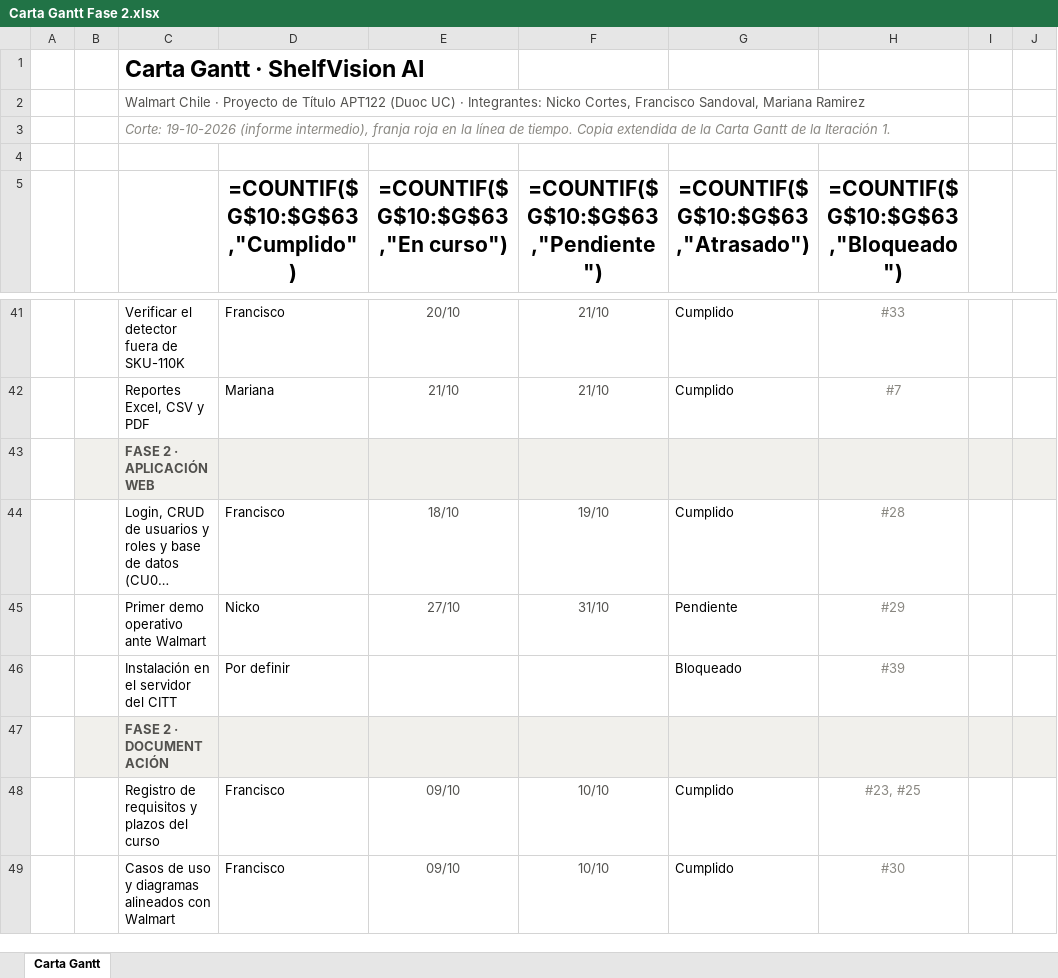
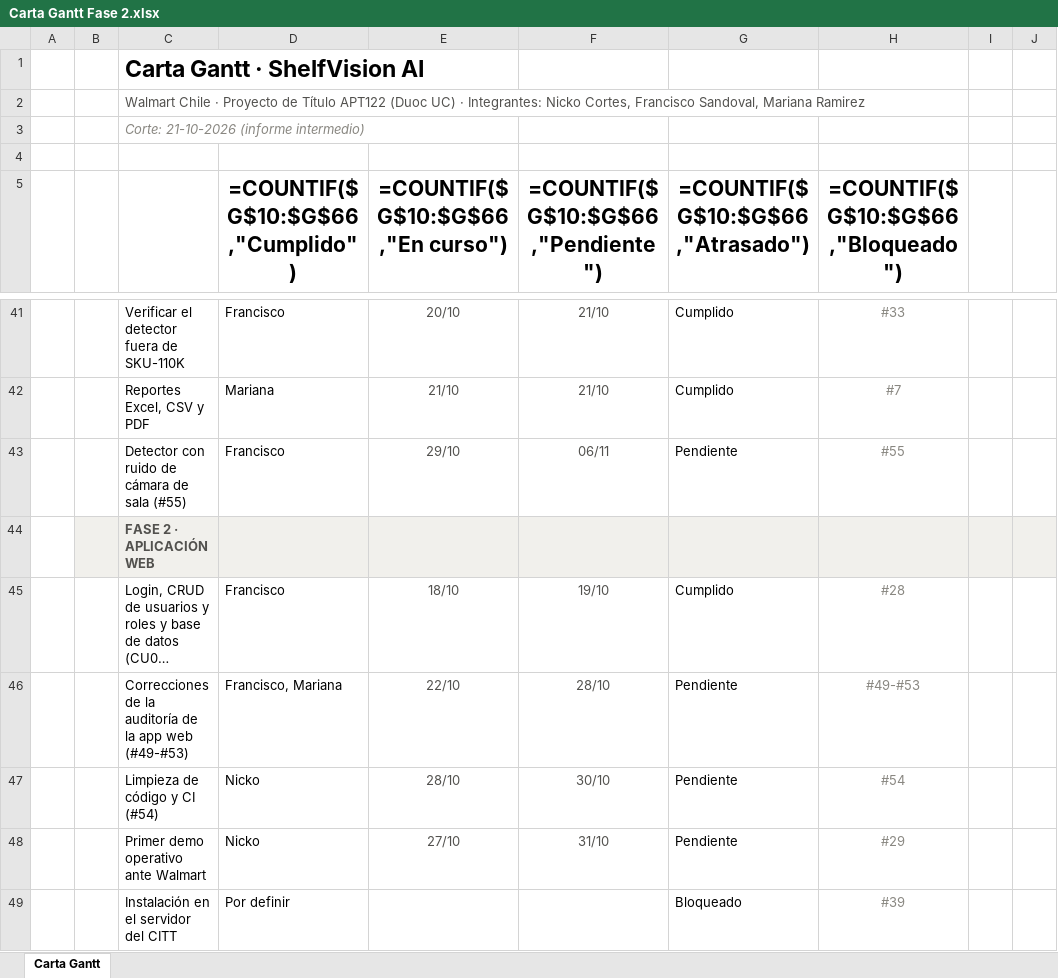
Before and after one commit to marianapeachy/capstone, an Excel workbook: Anexos/Gestion/Carta Gantt Fase 2.xlsx, sheet Carta Gantt, drawn as a sheet; only a part is shown, gaps mark what is left out; the shorter side is filled out with more unchanged rows; long unchanged cells end in …; values as stored, in another font and other column widths than the file's, no borders; formulas without a stored value are shown as written; conditional formats not drawn; rows hold the shown columns only; the diff names each change by its address in the sheet, - before the commit and + after, or states it on an @@ line.

Commit message:
docs: deja listo el informe intermedio de avance con los datos al 2026-10-21 (#27)
Actualiza estado por módulo y por C.U (reportes #7, plantillas #42), riesgos y próximos pasos con los hallazgos #49 a #55, el fine-tuning (#33) en métricas y comparativo, el anexo de PR hasta el #57 y los commits por integrante. La Carta Gantt suma 3 filas y el corte pasa al 2026-10-21.

```diff
--- a/Anexos/Gestion/Carta Gantt Fase 2.xlsx (sheet Carta Gantt)
+++ b/Anexos/Gestion/Carta Gantt Fase 2.xlsx (sheet Carta Gantt)
-C3: Corte: 19-10-2026 (informe intermedio), franja roja en la línea de tiempo. Copia extendida de la Carta Gantt de la Iteración 1.
+C3: Corte: 21-10-2026 (informe intermedio)
-D5: =COUNTIF($G$10:$G$63,"Cumplido")
+D5: =COUNTIF($G$10:$G$66,"Cumplido")
-E5: =COUNTIF($G$10:$G$63,"En curso")
+E5: =COUNTIF($G$10:$G$66,"En curso")
-F5: =COUNTIF($G$10:$G$63,"Pendiente")
+F5: =COUNTIF($G$10:$G$66,"Pendiente")
-G5: =COUNTIF($G$10:$G$63,"Atrasado")
+G5: =COUNTIF($G$10:$G$66,"Atrasado")
-H5: =COUNTIF($G$10:$G$63,"Bloqueado")
+H5: =COUNTIF($G$10:$G$66,"Bloqueado")
+row 43:  |  | Detector con ruido de cámara de sala (#55) | Francisco | 29/10 | 06/11 | Pendiente | #55
+row 46:  |  | Correcciones de la auditoría de la app web (#49-#53) | Francisco, Mariana | 22/10 | 28/10 | Pendiente | #49-#53
+row 47:  |  | Limpieza de código y CI (#54) | Nicko | 28/10 | 30/10 | Pendiente | #54
```
Also changed, not shown: 2 other files.
